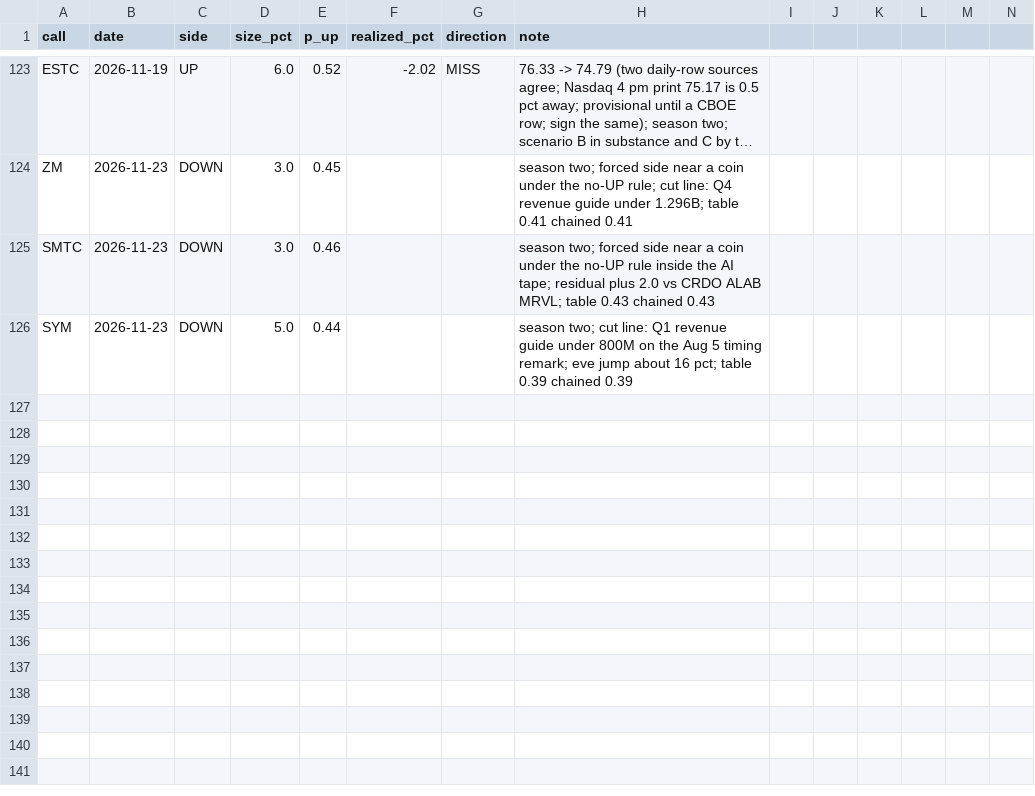
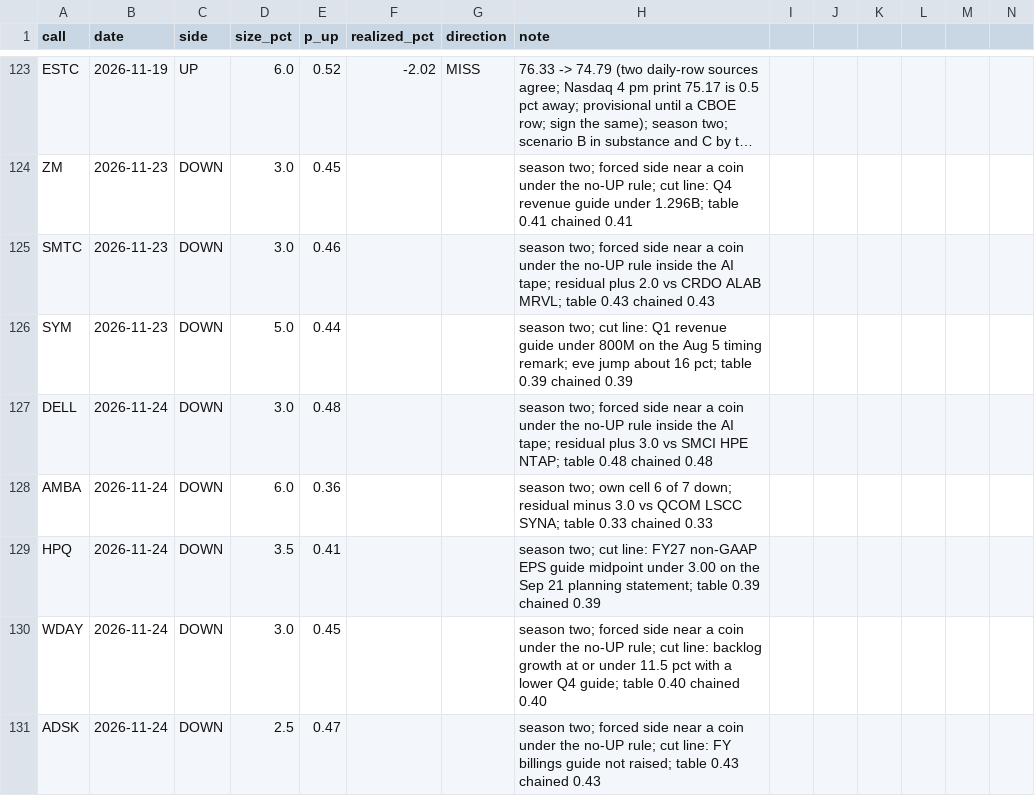
Before and after one commit to buggatidealership/Freedom, a CSV file: docs/adhoc_calls/CALIBRATION.csv, drawn as a sheet; only a part is shown, gaps mark what is left out; long unchanged cells end in …; rows hold the shown columns only; the diff names each change by its address in the sheet, - before the commit and + after, or states it on an @@ line.

```diff
--- a/docs/adhoc_calls/CALIBRATION.csv
+++ b/docs/adhoc_calls/CALIBRATION.csv
+row 127: DELL | 2026-11-24 | DOWN | 3.0 | 0.48 |  |  | season two; forced side near a coin under the no-UP rule inside the AI tape; residual plus 3.0 vs SMCI HPE NTAP; table 0.48 chained 0.48
+row 128: AMBA | 2026-11-24 | DOWN | 6.0 | 0.36 |  |  | season two; own cell 6 of 7 down; residual minus 3.0 vs QCOM LSCC SYNA; table 0.33 chained 0.33
+row 129: HPQ | 2026-11-24 | DOWN | 3.5 | 0.41 |  |  | season two; cut line: FY27 non-GAAP EPS guide midpoint under 3.00 on the Sep 21 planning statement; table 0.39 chained 0.39
+row 130: WDAY | 2026-11-24 | DOWN | 3.0 | 0.45 |  |  | season two; forced side near a coin under the no-UP rule; cut line: backlog growth at or under 11.5 pct with a lower Q4 guide; table 0.40 chained 0.40
+row 131: ADSK | 2026-11-24 | DOWN | 2.5 | 0.47 |  |  | season two; forced side near a coin under the no-UP rule; cut line: FY billings guide not raised; table 0.43 chained 0.43
```
Also changed, not shown: 6 other files.
